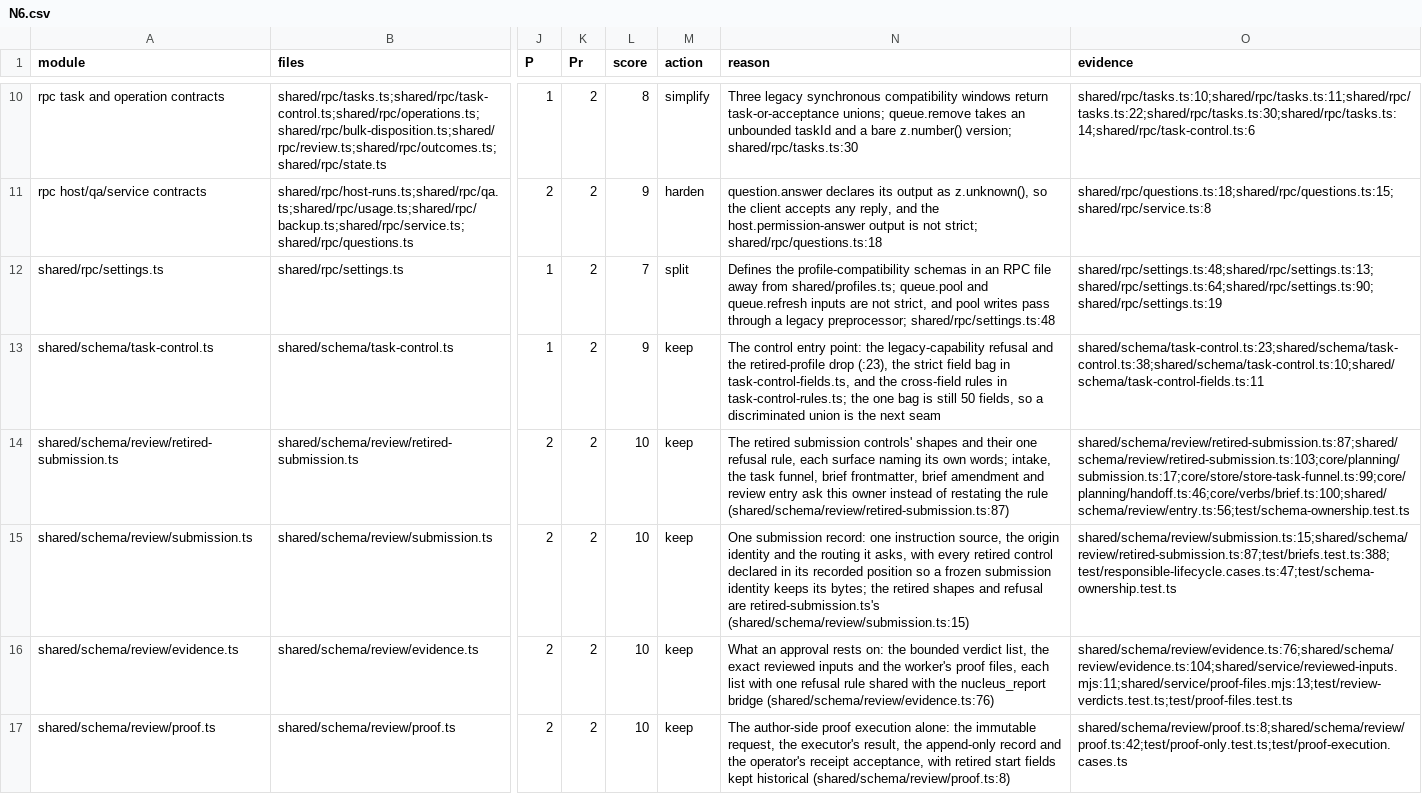
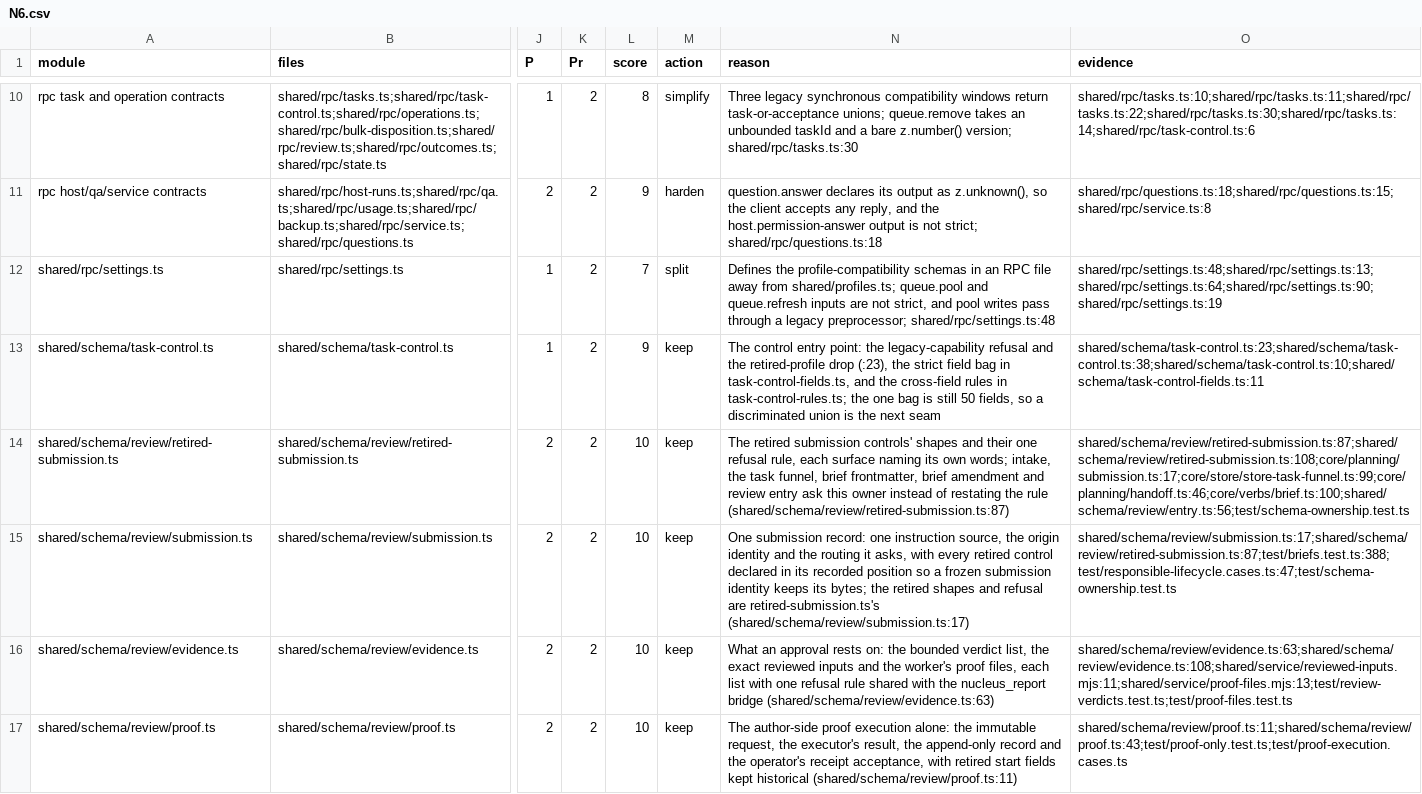
Before and after one commit to inflatable-cookie/nucleus, a CSV file: docs/knowledge/quality/code/N6.csv, drawn as a sheet; only a part is shown, gaps mark what is left out; the diff covers the shown part only; the diff names each change by its address in the sheet, - before the commit and + after, or states it on an @@ line.

Commit message:
1253: point the new rating rows at the owner that carries each rule

```diff
--- a/docs/knowledge/quality/code/N6.csv
+++ b/docs/knowledge/quality/code/N6.csv
-O14 (evidence): shared/schema/review/retired-submission.ts:87;shared/schema/review/retired-submission.ts:103;core/planning/submission.ts:17;core/store/store-task-funnel.ts:99;core/planning/handoff.ts:46;core/verbs/brief.ts:100;shared/schema/review/entry.ts:56;test/schema-ownership.test.ts
+O14 (evidence): shared/schema/review/retired-submission.ts:87;shared/schema/review/retired-submission.ts:108;core/planning/submission.ts:17;core/store/store-task-funnel.ts:99;core/planning/handoff.ts:46;core/verbs/brief.ts:100;shared/schema/review/entry.ts:56;test/schema-ownership.test.ts
-N15 (reason): …are retired-submission.ts's (shared/schema/review/submission.ts:15)
+N15 (reason): …are retired-submission.ts's (shared/schema/review/submission.ts:17)
-O15 (evidence): shared/schema/review/submission.ts:15;shared/schema/review/retired-submission.ts:87;test/briefs.test.ts:388;test/responsible-lifecycle.cases.ts:47;test/schema-ownership.test.ts
+O15 (evidence): shared/schema/review/submission.ts:17;shared/schema/review/retired-submission.ts:87;test/briefs.test.ts:388;test/responsible-lifecycle.cases.ts:47;test/schema-ownership.test.ts
-N16 (reason): …nucleus_report bridge (shared/schema/review/evidence.ts:76)
+N16 (reason): …nucleus_report bridge (shared/schema/review/evidence.ts:63)
-O16 (evidence): shared/schema/review/evidence.ts:76;shared/schema/review/evidence.ts:104;shared/service/reviewed-inputs.mjs:11;shared/service/proof-files.mjs:13;test/review-verdicts.test.ts;test/proof-files.test.ts
+O16 (evidence): shared/schema/review/evidence.ts:63;shared/schema/review/evidence.ts:108;shared/service/reviewed-inputs.mjs:11;shared/service/proof-files.mjs:13;test/review-verdicts.test.ts;test/proof-files.test.ts
-N17 (reason): …kept historical (shared/schema/review/proof.ts:8)
+N17 (reason): …kept historical (shared/schema/review/proof.ts:11)
-O17 (evidence): shared/schema/review/proof.ts:8;shared/schema/review/proof.ts:42;test/proof-only.test.ts;test/proof-execution.cases.ts
+O17 (evidence): shared/schema/review/proof.ts:11;shared/schema/review/proof.ts:43;test/proof-only.test.ts;test/proof-execution.cases.ts
```
Also changed, not shown: 15 edited cells elsewhere in this file.
